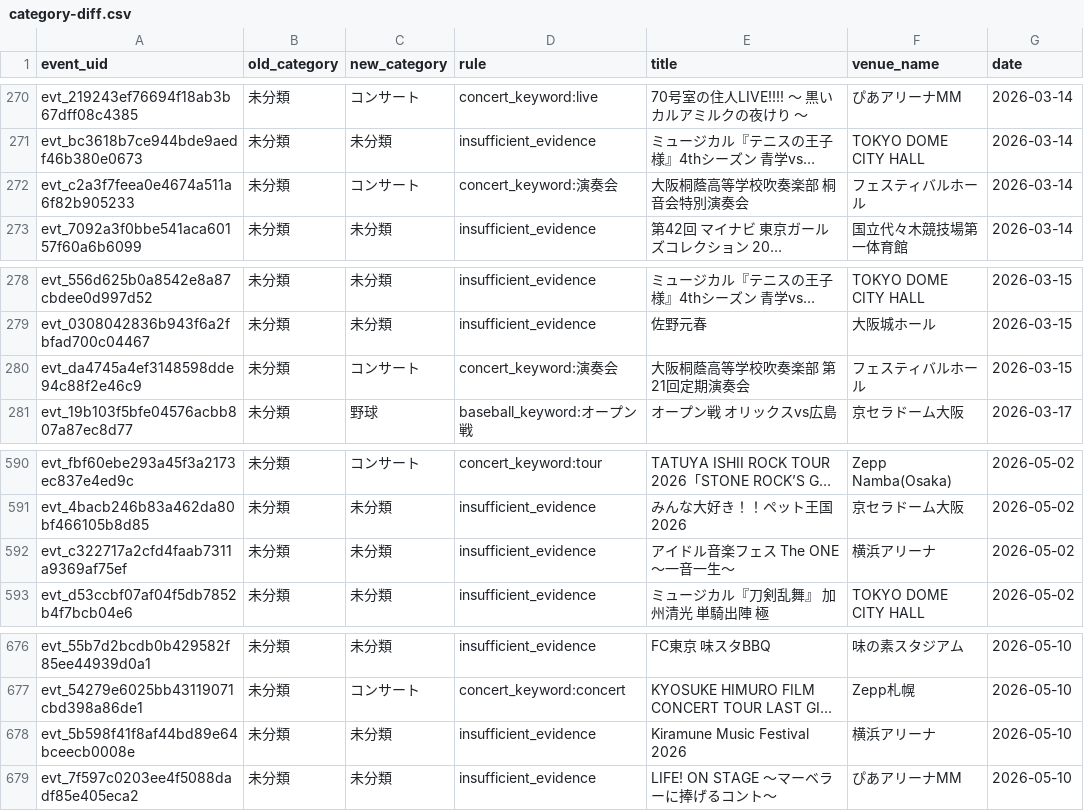
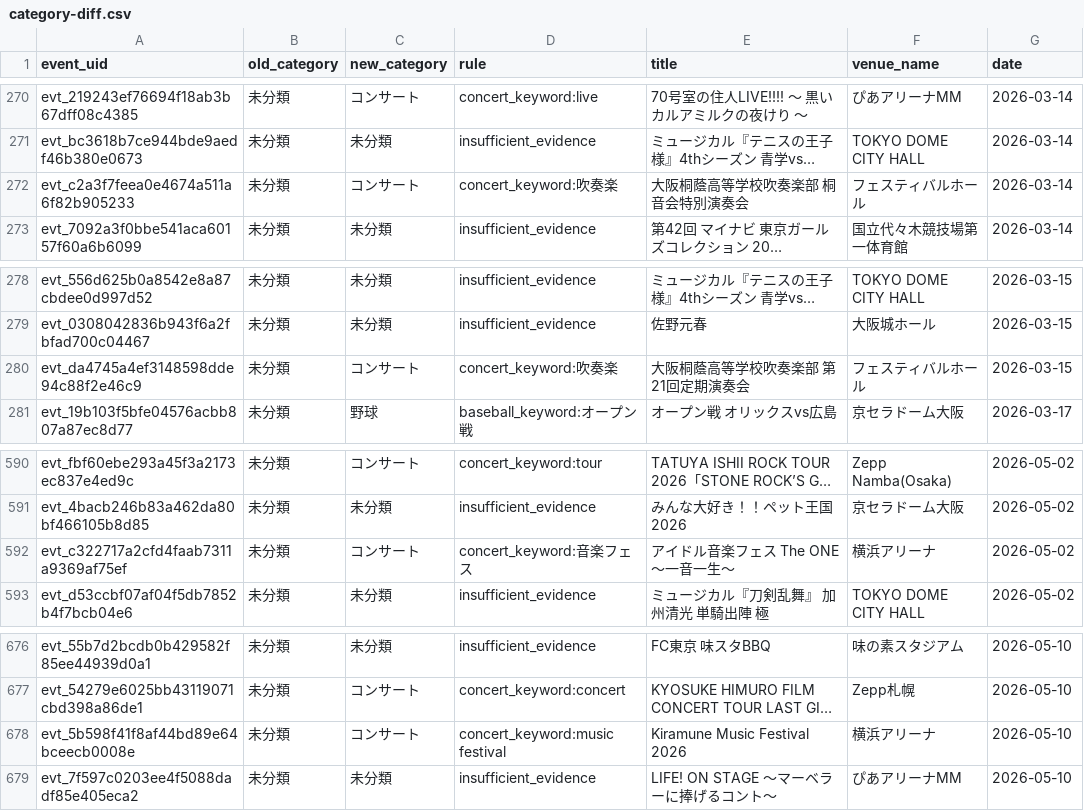
Before and after one commit to NemuKei/market-stats-viewer, a CSV file: docs/reviews/schedule-categories-2026-10-29/category-diff.csv, drawn as a sheet; only a part is shown, gaps mark what is left out; long unchanged cells end in …; the diff covers the shown part only; the diff names each change by its address in the sheet, - before the commit and + after, or states it on an @@ line.

Commit message:
fix: recover music performances from explicit genre evidence

```diff
--- a/docs/reviews/schedule-categories-2026-10-29/category-diff.csv
+++ b/docs/reviews/schedule-categories-2026-10-29/category-diff.csv
-D272 (rule): concert_keyword:演奏会
+D272 (rule): concert_keyword:吹奏楽
-D280 (rule): concert_keyword:演奏会
+D280 (rule): concert_keyword:吹奏楽
-C592 (new_category): 未分類
+C592 (new_category): コンサート
-D592 (rule): insufficient_evidence
+D592 (rule): concert_keyword:音楽フェス
-C678 (new_category): 未分類
+C678 (new_category): コンサート
-D678 (rule): insufficient_evidence
+D678 (rule): concert_keyword:music festival
```
Also changed, not shown: 24 edited cells elsewhere in this file, 10 other files.
